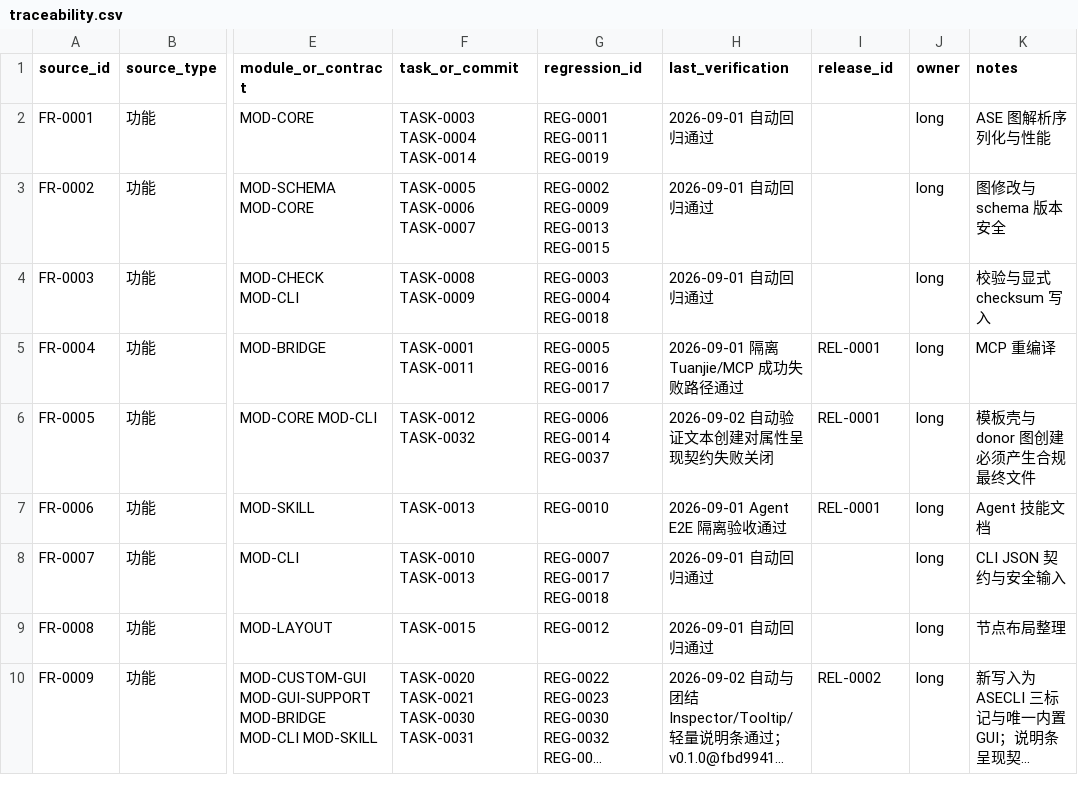
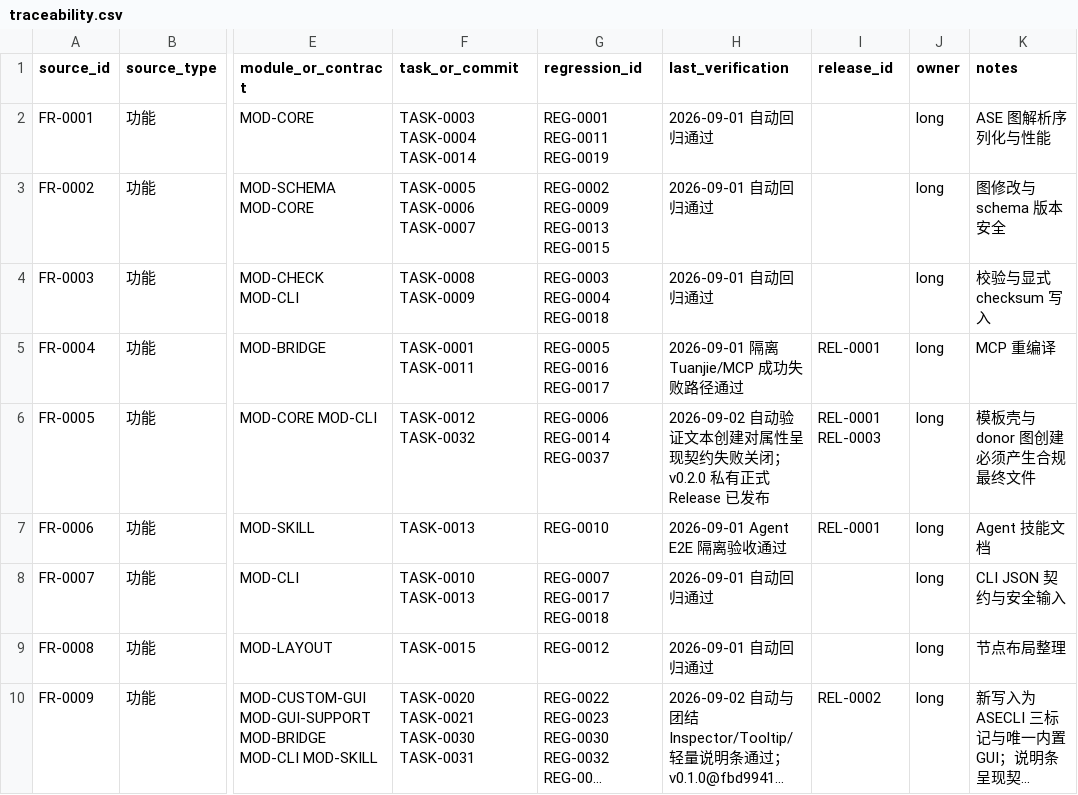
Before and after one commit to seeseeczl/ASECLI, a CSV file: docs/00-governance/traceability.csv, drawn as a sheet; only a part is shown, gaps mark what is left out; long unchanged cells end in …; the diff covers the shown part only; the diff names each change by its address in the sheet, - before the commit and + after, or states it on an @@ line.

```diff
--- a/docs/00-governance/traceability.csv
+++ b/docs/00-governance/traceability.csv
-H6 (last_verification): 2026-09-02 自动验证文本创建对属性呈现契约失败关闭
+H6 (last_verification): 2026-09-02 自动验证文本创建对属性呈现契约失败关闭；v0.2.0 私有正式 Release 已发布
-I6 (release_id): REL-0001
+I6 (release_id): REL-0001 REL-0003
```
Also changed, not shown: 15 edited cells elsewhere in this file, 6 other files.
